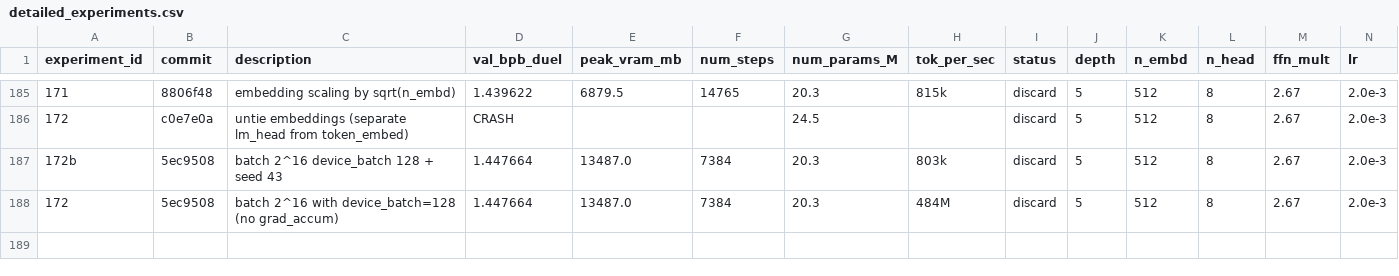
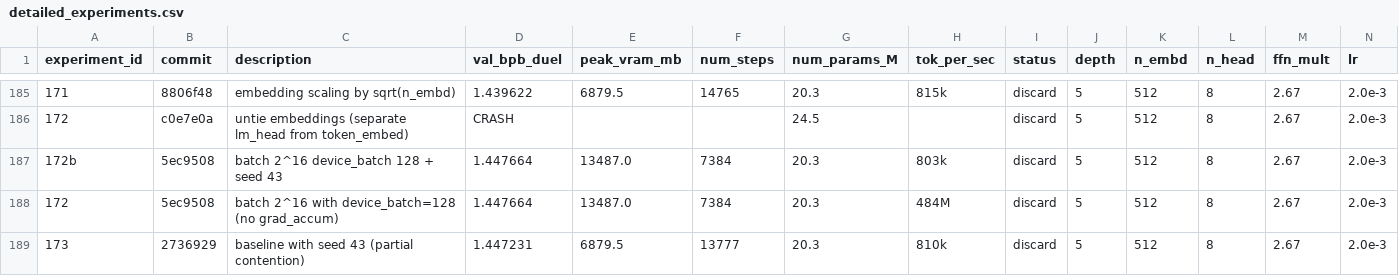
Before and after one commit to zzsi/autoresearch-dllm, a CSV file: detailed_experiments.csv, drawn as a sheet; only a part is shown, gaps mark what is left out; rows hold the shown columns only; the diff names each change by its address in the sheet, - before the commit and + after, or states it on an @@ line.

Commit message:
Log exp 173 (seed 43 inconclusive), revert to baseline

```diff
--- a/detailed_experiments.csv
+++ b/detailed_experiments.csv
+row 189: 173 | 2736929 | baseline with seed 43 (partial contention) | 1.447231 | 6879.5 | 13777 | 20.3 | 810k | discard | 5 | 512 | 8 | 2.67 | 2.0e-3
```
Also changed, not shown: 1 other file.
